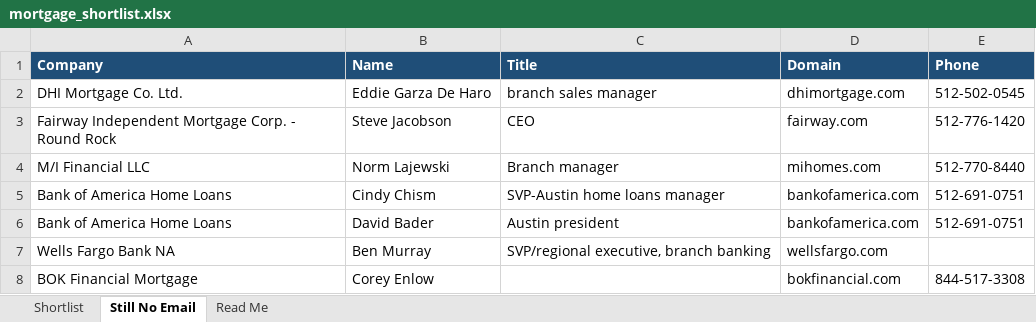
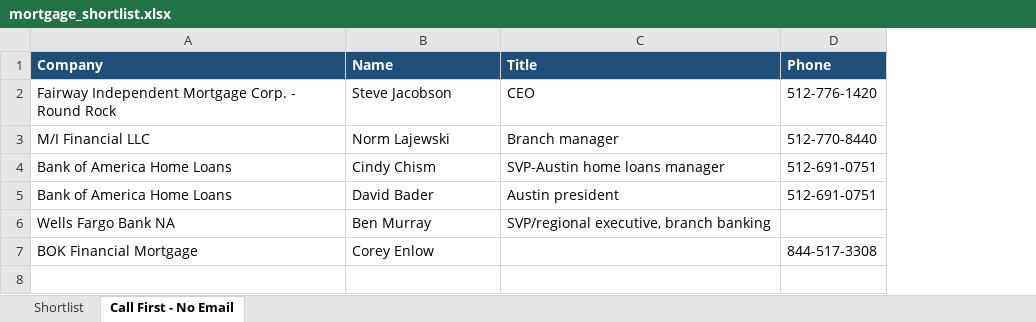
Before and after one commit to tazhoward11/claude, an Excel workbook: mortgage_shortlist.xlsx, sheet Call First - No Email, drawn as a sheet; values as stored, in another font and other column widths than the file's, no borders; removed rows and columns are numbered as before the commit, all else as after; the diff names each change by its address in the sheet, - before the commit and + after, or states it on an @@ line.

```diff
--- a/mortgage_shortlist.xlsx (sheet Call First - No Email)
+++ b/mortgage_shortlist.xlsx (sheet Call First - No Email)
-sheet tab: Still No Email
+sheet tab: Call First - No Email
-sheet tab: Read Me
-column D (Domain), rows 3-8: fairway.com | mihomes.com | bankofamerica.com | bankofamerica.com | wellsfargo.com | bokfinancial.com
-row 2: DHI Mortgage Co. Ltd. | Eddie Garza De Haro | branch sales manager | dhimortgage.com | 512-502-0545
```
Also changed, not shown: sheet Shortlist, 1 other file.
